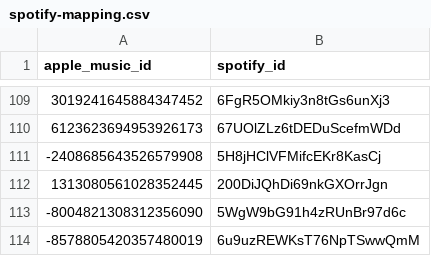
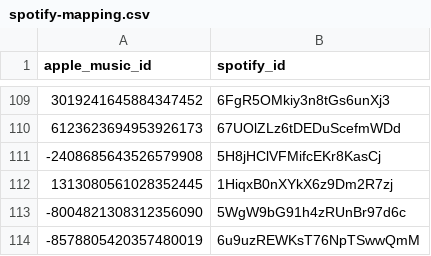
Before and after one commit to ArloL/music-stuff, a CSV file: spotify-mapping.csv, drawn as a sheet; only a part is shown, gaps mark what is left out.

Commit message:
map

```diff
--- a/spotify-mapping.csv
+++ b/spotify-mapping.csv
@@ -111,3 +111,3 @@ apple_music_id,spotify_id
 -2408685643526579908,5H8jHClVFMifcEKr8KasCj
-1313080561028352445,200DiJQhDi69nkGXOrrJgn
+1313080561028352445,1HiqxB0nXYkX6z9Dm2R7zj
 -8004821308312356090,5WgW9bG91h4zRUnBr97d6c
```
